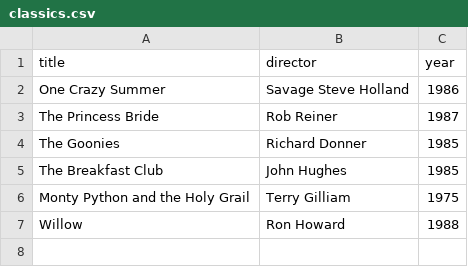
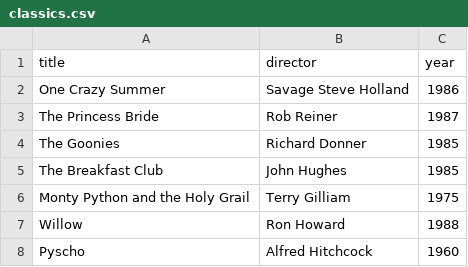
Before and after one commit to zero2exp/webflyx, a CSV file: classics.csv, drawn as a sheet.

Commit message:
L: update classics.csv

```diff
--- a/classics.csv
+++ b/classics.csv
@@ -7 +7,2 @@ Monty Python and the Holy Grail, Terry Gilliam, 1975
 Willow, Ron Howard, 1988
+Pyscho, Alfred Hitchcock, 1960
```
